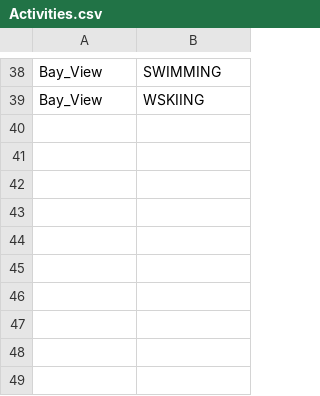
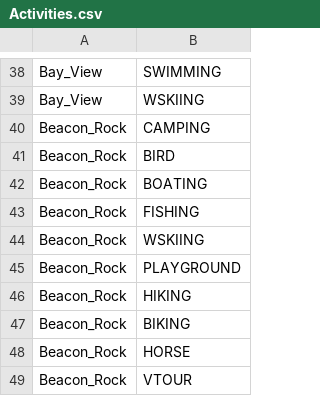
Before and after one commit to WSPF/SeattleGiveCamp, a CSV file: Activities.csv, drawn as a sheet; only a part is shown, gaps mark what is left out.

Commit message:
Added Beacon Rock State Park activities

```diff
--- a/Activities.csv
+++ b/Activities.csv
@@ -39 +39,11 @@ Bay_View,SWIMMING
 Bay_View,WSKIING
+Beacon_Rock,CAMPING
+Beacon_Rock,BIRD
+Beacon_Rock,BOATING
+Beacon_Rock,FISHING
+Beacon_Rock,WSKIING
+Beacon_Rock,PLAYGROUND
+Beacon_Rock,HIKING
+Beacon_Rock,BIKING
+Beacon_Rock,HORSE
+Beacon_Rock,VTOUR
```
